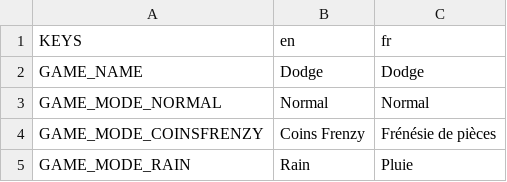
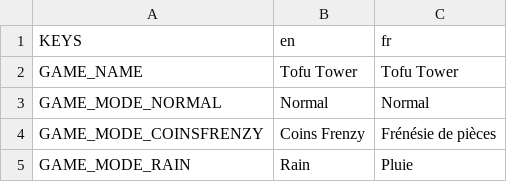
Before and after one commit to deplanty/GameDodge, a CSV file: assets/translations/translations.csv, drawn as a sheet; only a part is shown.

```diff
--- a/assets/translations/translations.csv
+++ b/assets/translations/translations.csv
@@ -1,3 +1,3 @@
 KEYS;en;fr
-GAME_NAME;Dodge;Dodge
+GAME_NAME;Tofu Tower;Tofu Tower
 GAME_MODE_NORMAL;Normal;Normal
```
Also changed, not shown: 5 other files.
